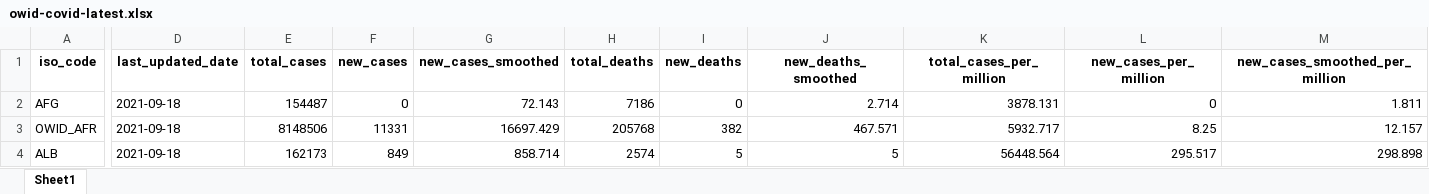
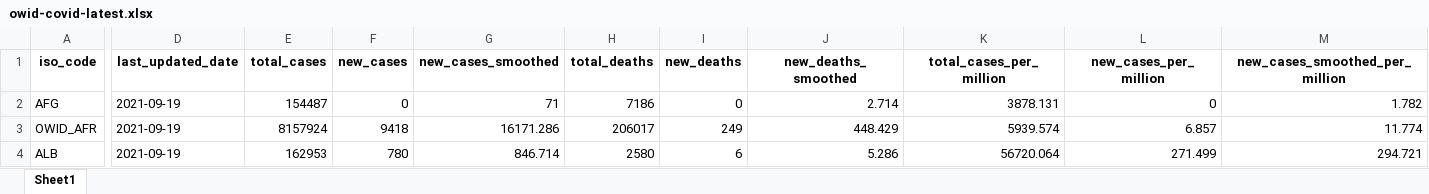
Before and after one commit to upamapsb/Upama, an Excel workbook: public/data/latest/owid-covid-latest.xlsx, sheet Sheet1, drawn as a sheet; only a part is shown, gaps mark what is left out; values as stored, in another font and other column widths than the file's, no borders; the diff covers the shown part only; the diff names each change by its address in the sheet, - before the commit and + after, or states it on an @@ line.

```diff
--- a/public/data/latest/owid-covid-latest.xlsx (sheet Sheet1)
+++ b/public/data/latest/owid-covid-latest.xlsx (sheet Sheet1)
-D2:D4 (last_updated_date): 2021-09-18
+D2:D4 (last_updated_date): 2021-09-19
-G2 (new_cases_smoothed): 72.143
+G2 (new_cases_smoothed): 71
-M2 (new_cases_smoothed_per_million): 1.811
+M2 (new_cases_smoothed_per_million): 1.782
-E3 (total_cases): 8148506
+E3 (total_cases): 8157924
-F3 (new_cases): 11331
+F3 (new_cases): 9418
-G3 (new_cases_smoothed): 16697.429
+G3 (new_cases_smoothed): 16171.286
-H3 (total_deaths): 205768
+H3 (total_deaths): 206017
-I3 (new_deaths): 382
+I3 (new_deaths): 249
-J3 (new_deaths_smoothed): 467.571
+J3 (new_deaths_smoothed): 448.429
-K3 (total_cases_per_million): 5932.717
+K3 (total_cases_per_million): 5939.574
-L3 (new_cases_per_million): 8.25
+L3 (new_cases_per_million): 6.857
-M3 (new_cases_smoothed_per_million): 12.157
+M3 (new_cases_smoothed_per_million): 11.774
-E4 (total_cases): 162173
+E4 (total_cases): 162953
-F4 (new_cases): 849
+F4 (new_cases): 780
-G4 (new_cases_smoothed): 858.714
+G4 (new_cases_smoothed): 846.714
-H4 (total_deaths): 2574
+H4 (total_deaths): 2580
-I4 (new_deaths): 5
+I4 (new_deaths): 6
-J4 (new_deaths_smoothed): 5
+J4 (new_deaths_smoothed): 5.286
-K4 (total_cases_per_million): 56448.564
+K4 (total_cases_per_million): 56720.064
-L4 (new_cases_per_million): 295.517
+L4 (new_cases_per_million): 271.499
-M4 (new_cases_smoothed_per_million): 298.898
+M4 (new_cases_smoothed_per_million): 294.721
```
Also changed, not shown: 1774 edited cells elsewhere in this sheet, 29 other files.
